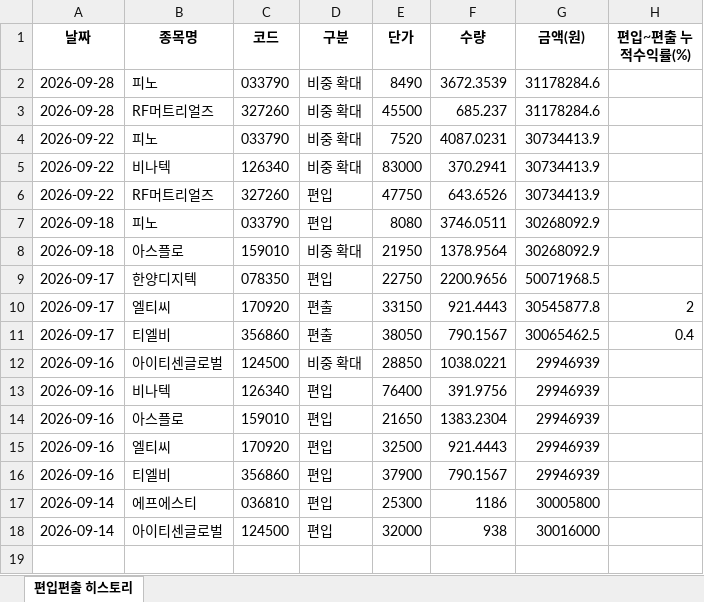
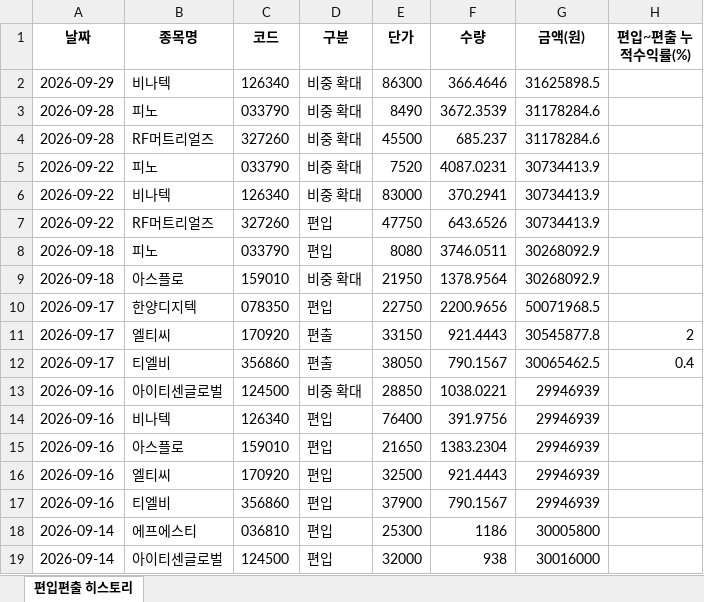
Before and after one commit to joonhakkim/liquidity-dashboard, an Excel workbook: docs/downloads/mingu_mp_history.xlsx, sheet 편입편출 히스토리, drawn as a sheet; values as stored, in another font and other column widths than the file's, no borders; the diff names each change by its address in the sheet, - before the commit and + after, or states it on an @@ line.

```diff
--- a/docs/downloads/mingu_mp_history.xlsx (sheet 편입편출 히스토리)
+++ b/docs/downloads/mingu_mp_history.xlsx (sheet 편입편출 히스토리)
+row 2: 2026-09-29 | 비나텍 | 126340 | 비중 확대 | 86300 | 366.4646 | 31625898.5
```
Also changed, not shown: docs/downloads/kosdaq_long_short_index_history.xlsx, docs/downloads/momentum_mp_history.xlsx, 18 other files.
